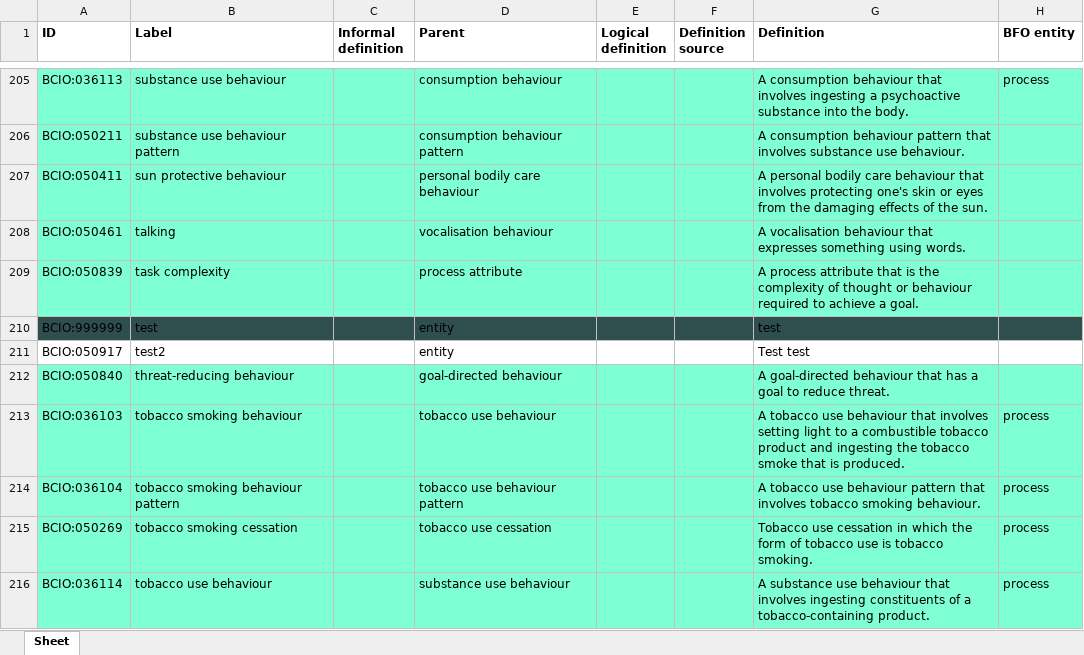
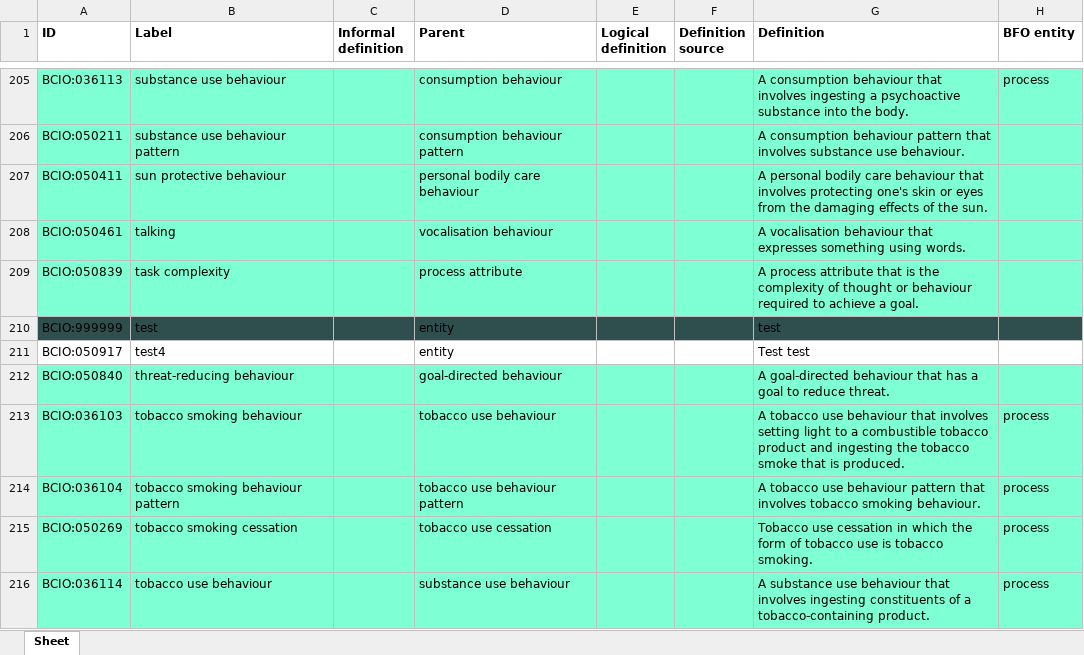
Before and after one commit to b-gehrke/BCIO, an Excel workbook: Behaviour/bcio_behaviour.xlsx, sheet Sheet, drawn as a sheet; only a part is shown, gaps mark what is left out; values as stored, in another font and other column widths than the file's, no borders; the diff names each change by its address in the sheet, - before the commit and + after, or states it on an @@ line.

Commit message:
Updating bcio_behaviour.xlsx

```diff
--- a/Behaviour/bcio_behaviour.xlsx (sheet Sheet)
+++ b/Behaviour/bcio_behaviour.xlsx (sheet Sheet)
-B211 (Label): test2
+B211 (Label): test4
```
